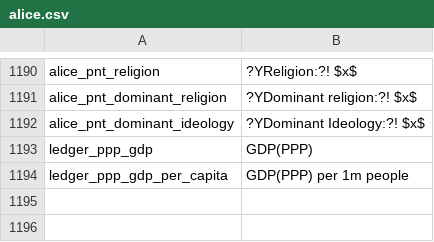
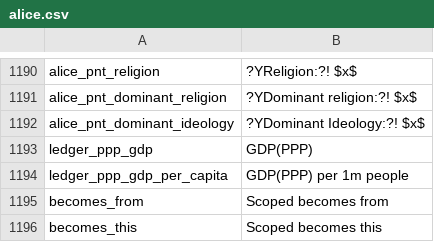
Before and after one commit to schombert/Project-Alice, a CSV file: assets/localisation/ar-AR/alice.csv, drawn as a sheet; only a part is shown, gaps mark what is left out; the diff names each change by its address in the sheet, - before the commit and + after, or states it on an @@ line.

```diff
--- a/assets/localisation/ar-AR/alice.csv
+++ b/assets/localisation/ar-AR/alice.csv
+row 1195: becomes_from | Scoped becomes from
+row 1196: becomes_this | Scoped becomes this
```
Also changed, not shown: assets/localisation/bg-BG/alice.csv, assets/localisation/cs-CZ/alice.csv, 19 other files.
